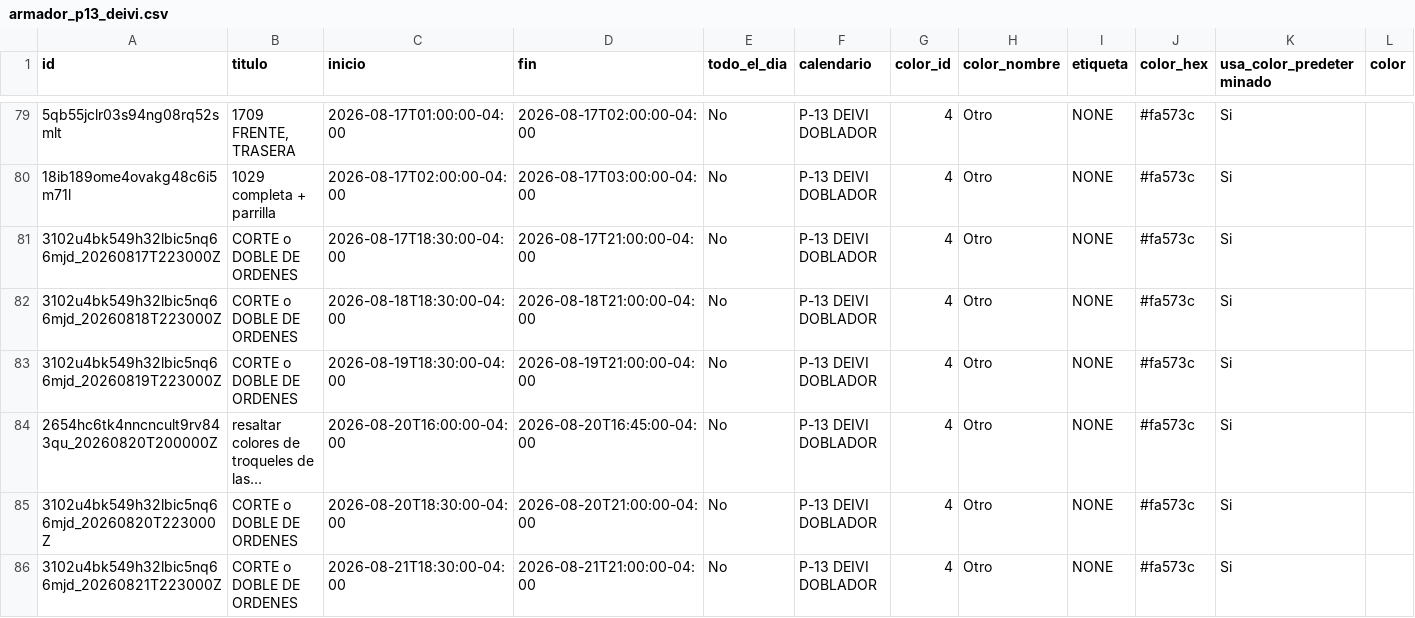
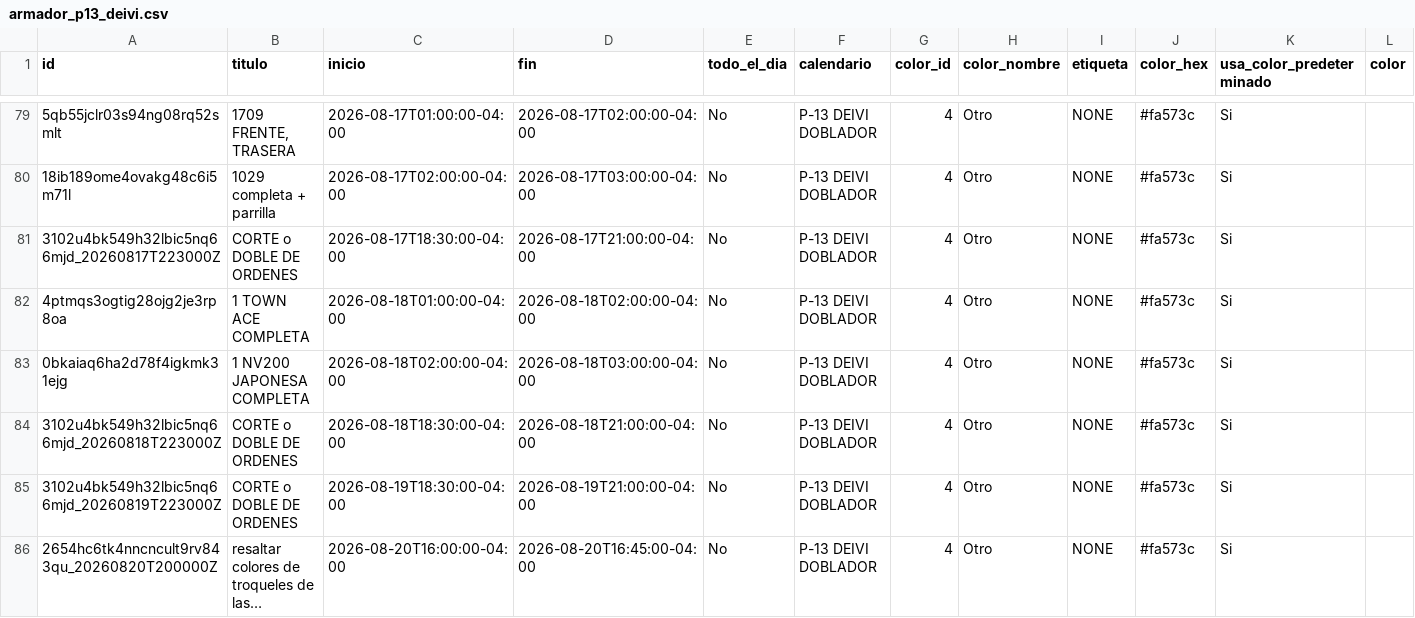
Before and after one commit to Osiris-14/rubio-defensa-ticket, a CSV file: public/data/calendario_armadores/armador_p13_deivi.csv, drawn as a sheet; only a part is shown, gaps mark what is left out; the shorter side is filled out with more unchanged rows; long unchanged cells end in …; rows hold the shown columns only; the diff names each change by its address in the sheet, - before the commit and + after, or states it on an @@ line.

```diff
--- a/public/data/calendario_armadores/armador_p13_deivi.csv
+++ b/public/data/calendario_armadores/armador_p13_deivi.csv
+row 82: 4ptmqs3ogtig28ojg2je3rp8oa | 1 TOWN ACE COMPLETA | 2026-08-18T01:00:00-04:00 | 2026-08-18T02:00:00-04:00 | No | P-13 DEIVI DOBLADOR | 4 | Otro | NONE | #fa573c | Si
+row 83: 0bkaiaq6ha2d78f4igkmk31ejg | 1 NV200 JAPONESA COMPLETA | 2026-08-18T02:00:00-04:00 | 2026-08-18T03:00:00-04:00 | No | P-13 DEIVI DOBLADOR | 4 | Otro | NONE | #fa573c | Si
```
Also changed, not shown: public/data/calendario_armadores/armador_evennot.csv, public/data/calendario_armadores/armador_puesto2.csv, 1 other file.
